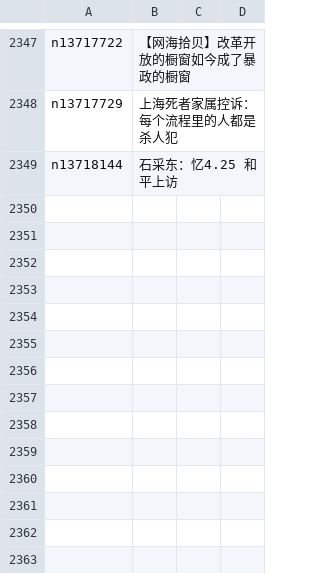
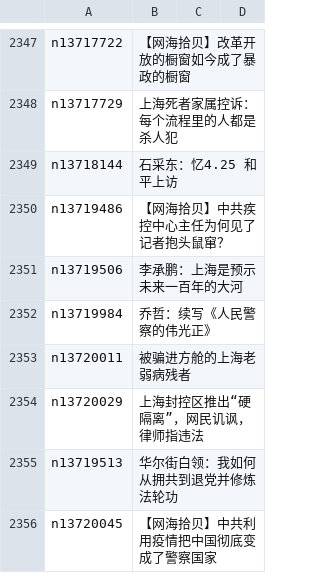
Before and after one commit to easy2view/epoch-comment, a CSV file: indexes/nsc993.csv, drawn as a sheet; only a part is shown, gaps mark what is left out.

```diff
--- a/indexes/nsc993.csv
+++ b/indexes/nsc993.csv
@@ -2349 +2349,8 @@ n13717729,上海死者家属控诉：每个流程里的人都是杀人犯
 n13718144,石采东：忆4.25 和平上访
+n13719486,【网海拾贝】中共疾控中心主任为何见了记者抱头鼠窜？
+n13719506,李承鹏：上海是预示未来一百年的大河
+n13719984,乔哲：续写《人民警察的伟光正》
+n13720011,被骗进方舱的上海老弱病残者
+n13720029,上海封控区推出“硬隔离”，网民讥讽，律师指违法
+n13719513,华尔街白领：我如何从拥共到退党并修炼法轮功
+n13720045,【网海拾贝】中共利用疫情把中国彻底变成了警察国家
```
Also changed, not shown: indexes/nsc1025.csv, indexes/nsc1028.csv, 31 other files.
